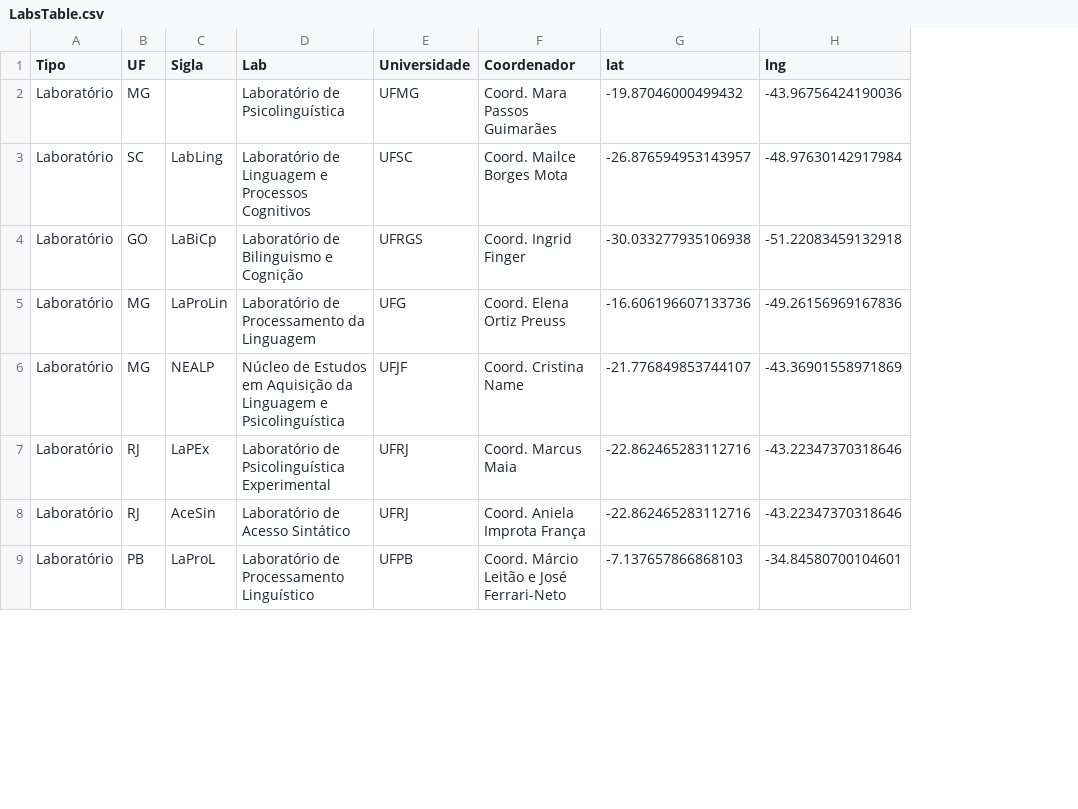
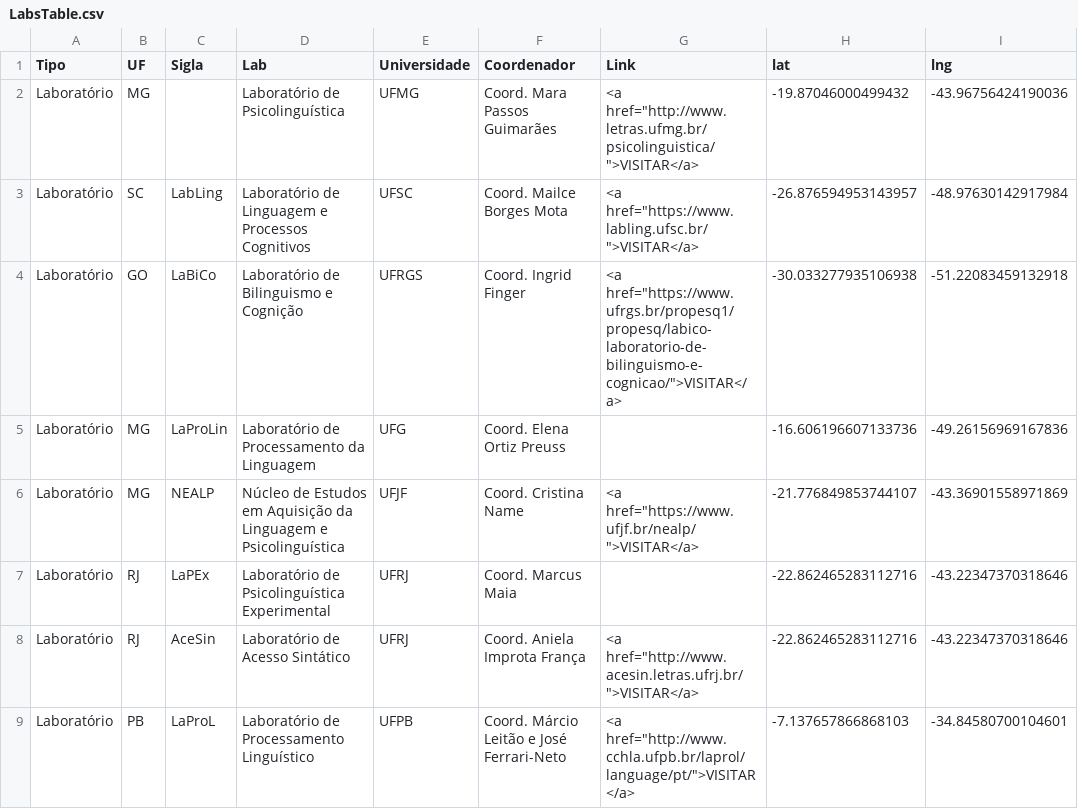
Before and after one commit to igordeo-costa/labsdobrasil, a CSV file: data/LabsTable.csv, drawn as a sheet; only a part is shown; the diff names each change by its address in the sheet, - before the commit and + after, or states it on an @@ line.

Commit message:
inserir links e apagar tabela labs.csv

```diff
--- a/data/LabsTable.csv
+++ b/data/LabsTable.csv
+column G (Link), rows 2-9: <a href="http://www.letras.ufmg.br/psicolinguistica/">VISITAR</a> | <a href="https://www.labling.ufsc.br/">VISITAR</a> | <a href="https://www.ufrgs.br/propesq1/propesq/labico-laboratorio-de-bilinguismo-e-cognicao/">VISITAR</a> |  | <a href="https://www.ufjf.br/nealp/">VISITAR</a> |  | <a href="http://www.acesin.letras.ufrj.br/">VISITAR</a> | <a href="http://www.cchla.ufpb.br/laprol/language/pt/">VISITAR</a>
-C4 (Sigla): LaBiCp
+C4 (Sigla): LaBiCo
```
Also changed, not shown: 4 other files.
